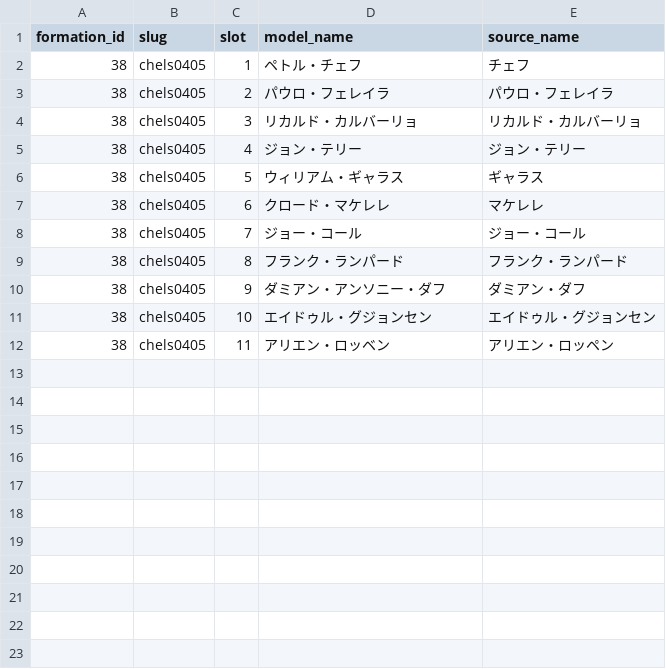
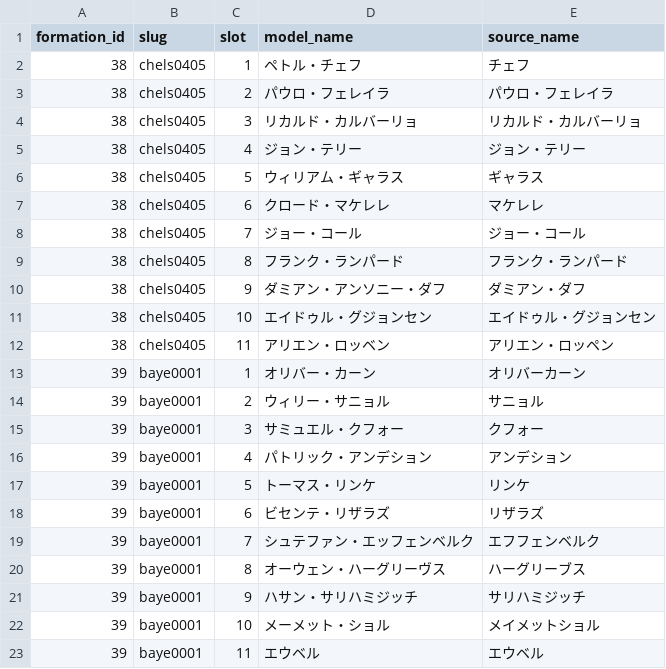
Before and after one commit to gigagigohub/websoccer-player-search, a CSV file: data/formation_model_slot_overrides.csv, drawn as a sheet.

Commit message:
Add Bayern 2000 model slot overrides

```diff
--- a/data/formation_model_slot_overrides.csv
+++ b/data/formation_model_slot_overrides.csv
@@ -12 +12,12 @@ formation_id,slug,slot,model_name,source_name
 38,chels0405,11,アリエン・ロッベン,アリエン・ロッペン
+39,baye0001,1,オリバー・カーン,オリバーカーン
+39,baye0001,2,ウィリー・サニョル,サニョル
+39,baye0001,3,サミュエル・クフォー,クフォー
+39,baye0001,4,パトリック・アンデション,アンデション
+39,baye0001,5,トーマス・リンケ,リンケ
+39,baye0001,6,ビセンテ・リザラズ,リザラズ
+39,baye0001,7,シュテファン・エッフェンベルク,エフフェンベルク
+39,baye0001,8,オーウェン・ハーグリーヴス,ハーグリーブス
+39,baye0001,9,ハサン・サリハミジッチ,サリハミジッチ
+39,baye0001,10,メーメット・ショル,メイメットショル
+39,baye0001,11,エウベル,エウベル
```
Also changed, not shown: 2 other files.
